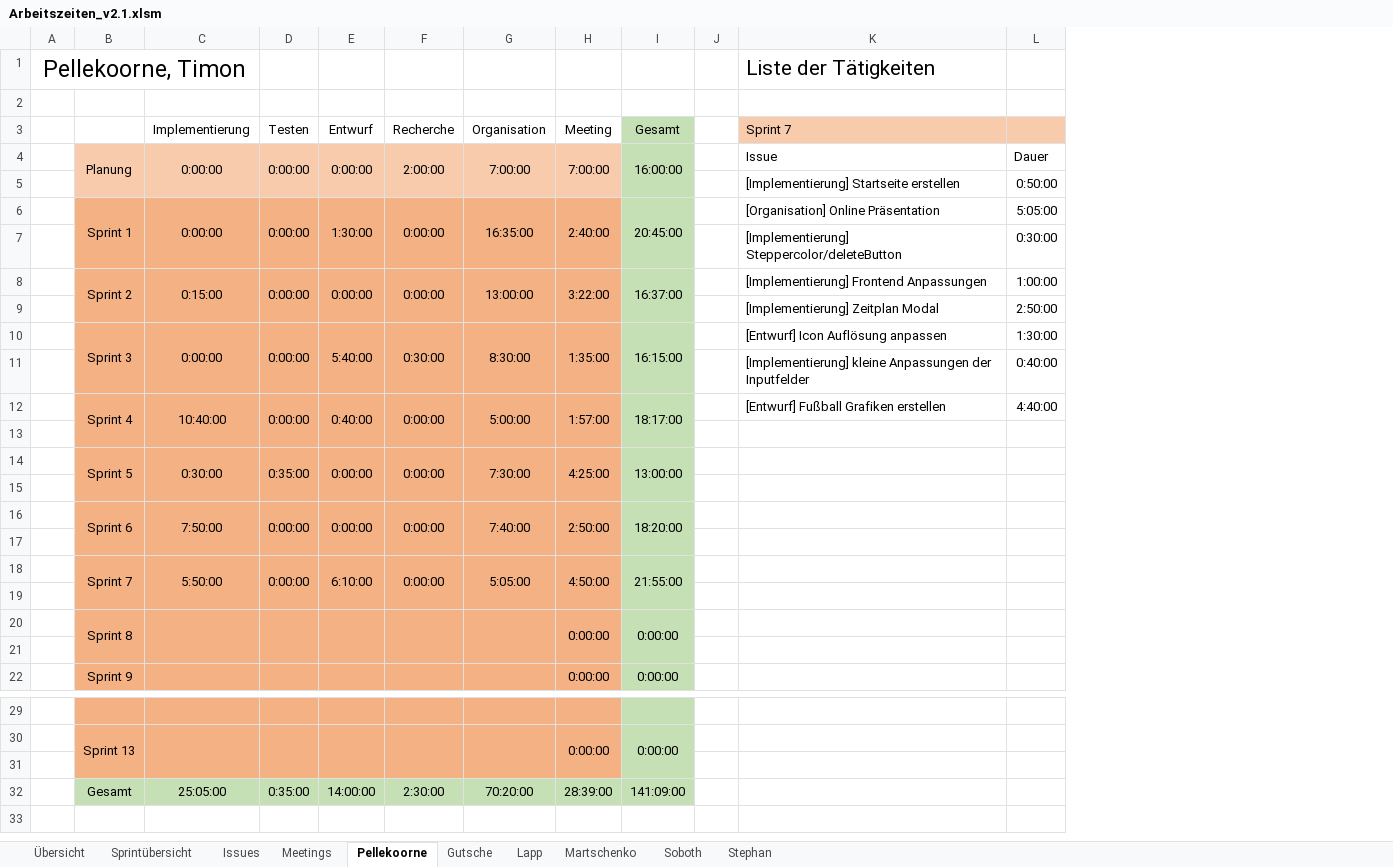
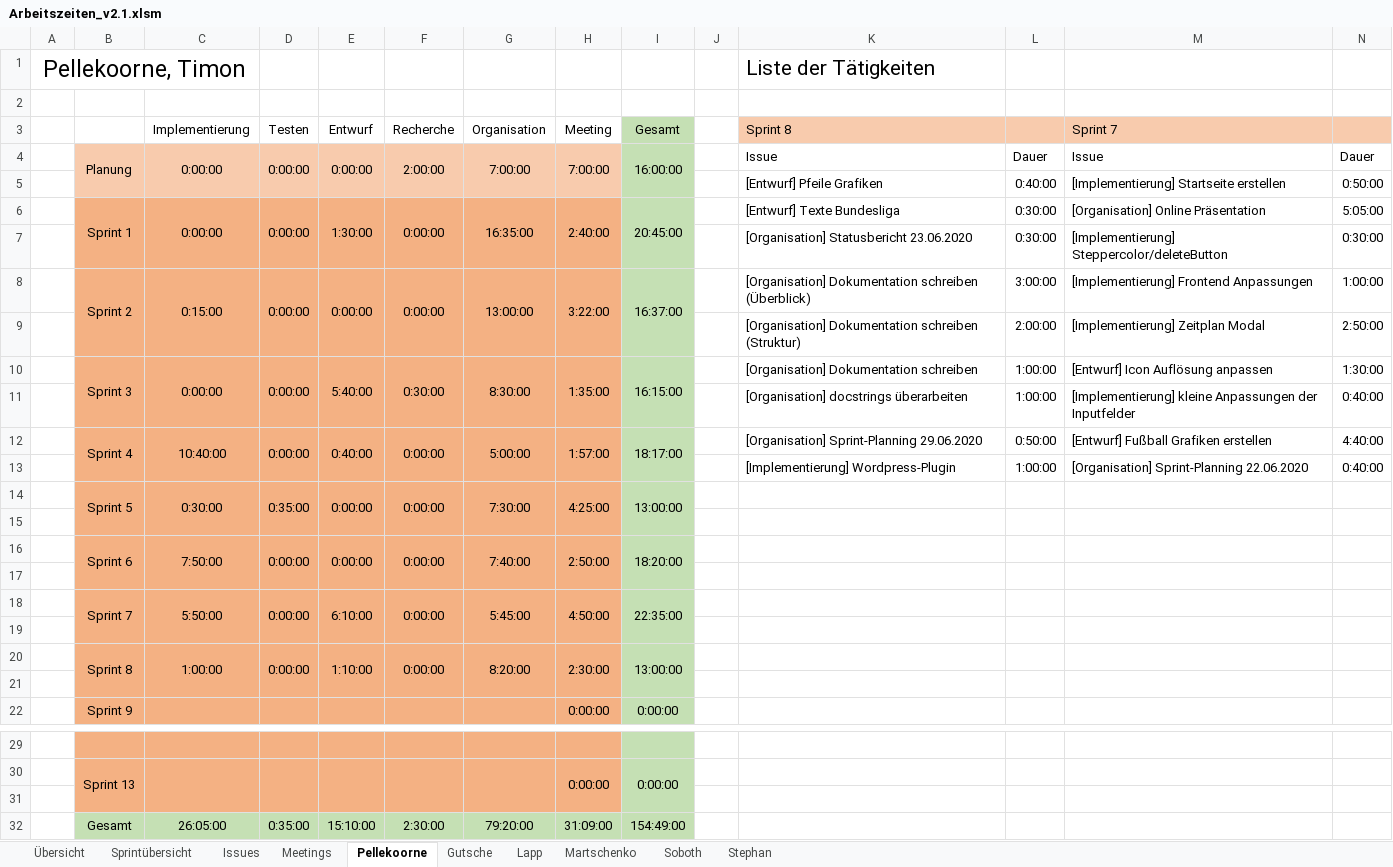
Before and after one commit to visuanalytics/visuanalytics, an Excel workbook: Organisation/Arbeitszeiten/Arbeitszeiten_v2.1.xlsm, sheet Pellekoorne, drawn as a sheet; only a part is shown, gaps mark what is left out; values as stored, in another font and other column widths than the file's, no borders; removed rows and columns are numbered as before the commit, all else as after; rows hold the shown columns only; the diff names each change by its address in the sheet, - before the commit and + after, or states it on an @@ line.

```diff
--- a/Organisation/Arbeitszeiten/Arbeitszeiten_v2.1.xlsm (sheet Pellekoorne)
+++ b/Organisation/Arbeitszeiten/Arbeitszeiten_v2.1.xlsm (sheet Pellekoorne)
+column K (Sprint 8), row 1: Liste der Tätigkeiten; rows 4-13: Issue | [Entwurf] Pfeile Grafiken | [Entwurf] Texte Bundesliga | [Organisation] Statusbericht 23.06.2020 | [Organisation] Dokumentation schreiben (Überblick) | [Organisation] Dokumentation schreiben (Struktur) | [Organisation] Dokumentation schreiben | [Organisation] docstrings überarbeiten | [Organisation] Sprint-Planning 29.06.2020 | [Implementierung] Wordpress-Plugin
+column L, rows 4-13: Dauer | 0:40:00 | 0:30:00 | 0:30:00 | 3:00:00 | 2:00:00 | 1:00:00 | 1:00:00 | 0:50:00 | 1:00:00
-M1 (Sprint 7): Liste der Tätigkeiten
+M1 (Sprint 7): (empty)
-M13 (Sprint 7): (empty)
+M13 (Sprint 7): [Organisation] Sprint-Planning 22.06.2020
-N13: (empty)
+N13: 0:40:00
-G18 (Organisation): 5:05:00
+G18 (Organisation): 5:45:00
-I18 (Gesamt): 21:55:00
+I18 (Gesamt): 22:35:00
-row 20:  | Sprint 8 |  |  |  |  |  | 0:00:00 | 0:00:00
+row 20:  | Sprint 8 | 1:00:00 | 0:00:00 | 1:10:00 | 0:00:00 | 8:20:00 | 2:30:00 | 13:00:00
-C32 (Implementierung): 25:05:00
+C32 (Implementierung): 26:05:00
-E32 (Entwurf): 14:00:00
+E32 (Entwurf): 15:10:00
-G32 (Organisation): 70:20:00
+G32 (Organisation): 79:20:00
-H32 (Meeting): 28:39:00
+H32 (Meeting): 31:09:00
-I32 (Gesamt): 141:09:00
+I32 (Gesamt): 154:49:00
```
Also changed, not shown: sheet Übersicht, sheet Stephan, sheet Lapp, sheet Martschenko, sheet Gutsche, sheet Sprintübersicht, 2 more sheets, formulas that keep their value.
